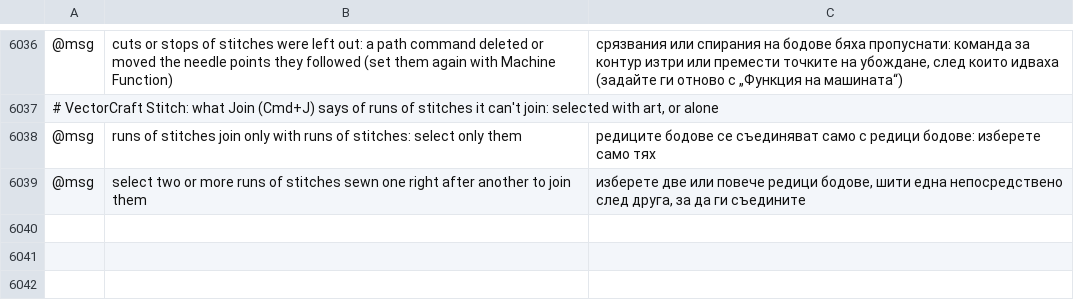
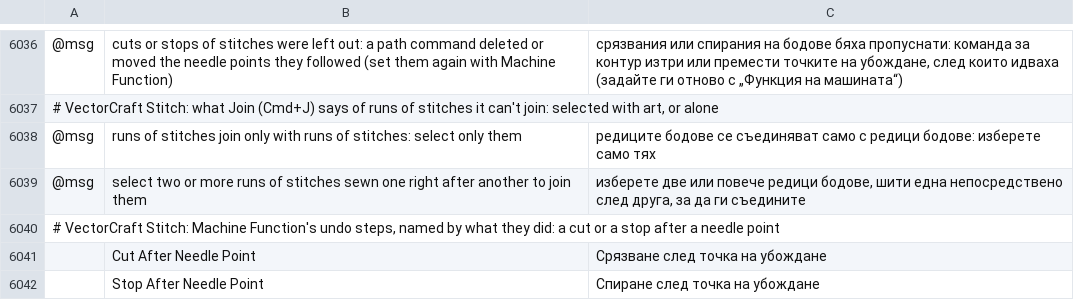
Before and after one commit to przbat-public/vectorcraft-stitch, a TSV file: crates/ui-egui/src/i18n/bg.tsv, drawn as a sheet; only a part is shown, gaps mark what is left out; the diff names each change by its address in the sheet, - before the commit and + after, or states it on an @@ line.

```diff
--- a/crates/ui-egui/src/i18n/bg.tsv
+++ b/crates/ui-egui/src/i18n/bg.tsv
+row 6040: # VectorCraft Stitch: Machine Function's undo steps, named by what they did: a cut or a stop after a needle point
+row 6041:  | Cut After Needle Point | Срязване след точка на убождане
+row 6042:  | Stop After Needle Point | Спиране след точка на убождане
```
Also changed, not shown: crates/ui-egui/src/i18n/el.tsv, crates/ui-egui/src/i18n/fr.tsv, 30 other files.
